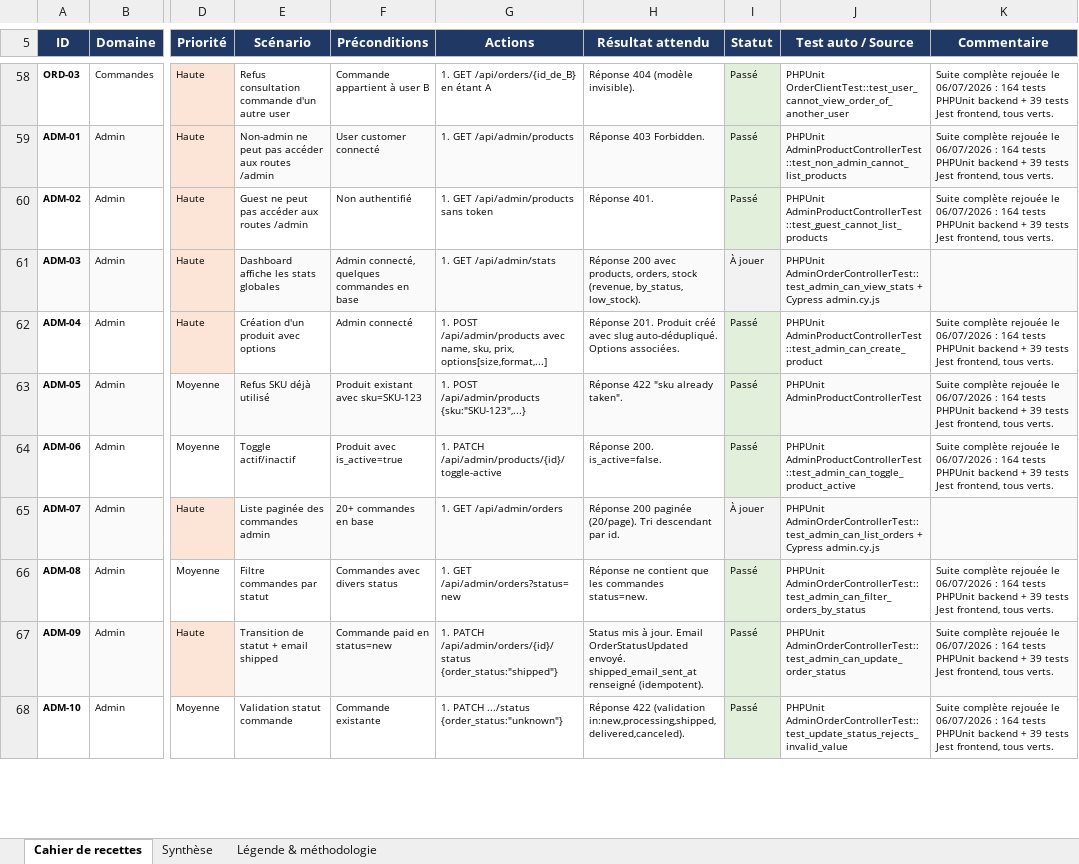
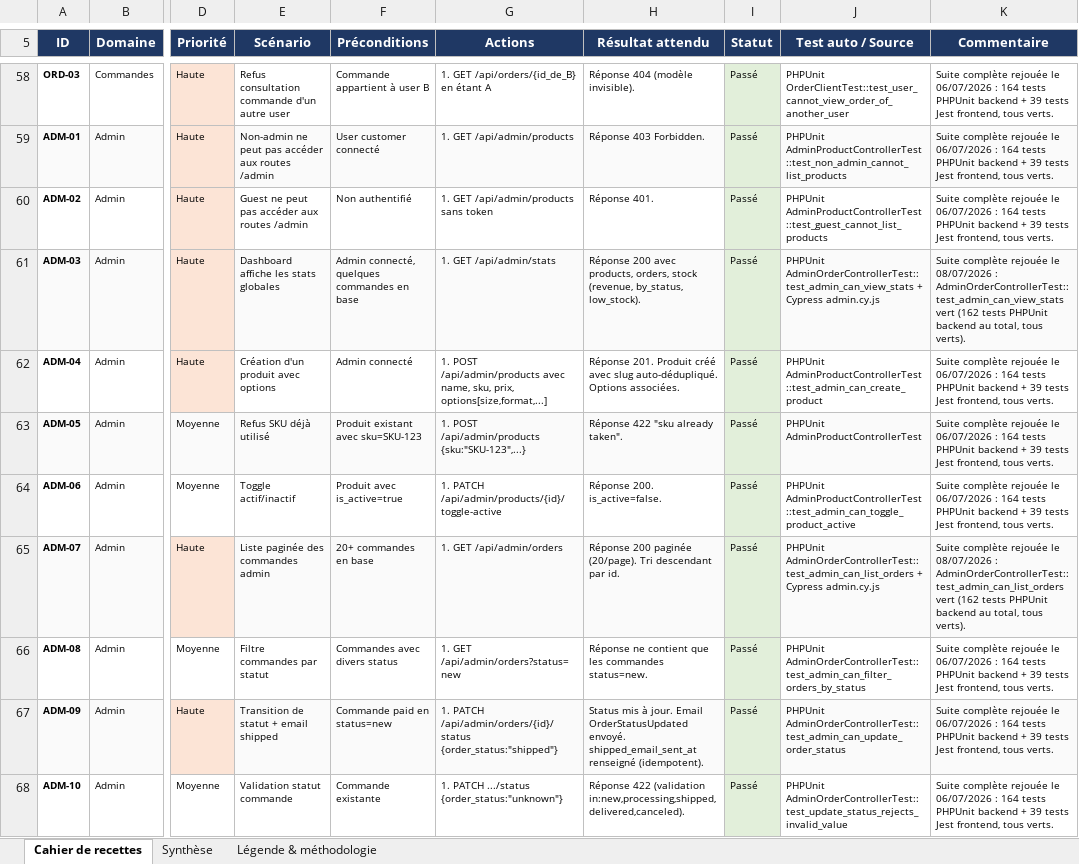
Before and after one commit to CharlesGAUTHIER1999/gauthierfitness, an Excel workbook: rendusrncp/CAHIER_RECETTES_BLOC2.xlsx, sheet Cahier de recettes, drawn as a sheet; only a part is shown, gaps mark what is left out; values as stored, in another font and other column widths than the file's, no borders; the diff covers the shown part only; the diff names each change by its address in the sheet, - before the commit and + after, or states it on an @@ line.

Commit message:
tests(recettes) : execute remaining scenarios

```diff
--- a/rendusrncp/CAHIER_RECETTES_BLOC2.xlsx (sheet Cahier de recettes)
+++ b/rendusrncp/CAHIER_RECETTES_BLOC2.xlsx (sheet Cahier de recettes)
-I61 (Statut): À jouer
+I61 (Statut): Passé
-K61 (Commentaire): (empty)
+K61 (Commentaire): Suite complète rejouée le 08/07/2026 : AdminOrderControllerTest::test_admin_can_view_stats vert (162 tests PHPUnit backend au total, tous verts).
-I65 (Statut): À jouer
+I65 (Statut): Passé
-K65 (Commentaire): (empty)
+K65 (Commentaire): Suite complète rejouée le 08/07/2026 : AdminOrderControllerTest::test_admin_can_list_orders vert (162 tests PHPUnit backend au total, tous verts).
```
Also changed, not shown: 16 edited cells and cell formats elsewhere in this sheet, sheet Synthèse, 1 other file.
